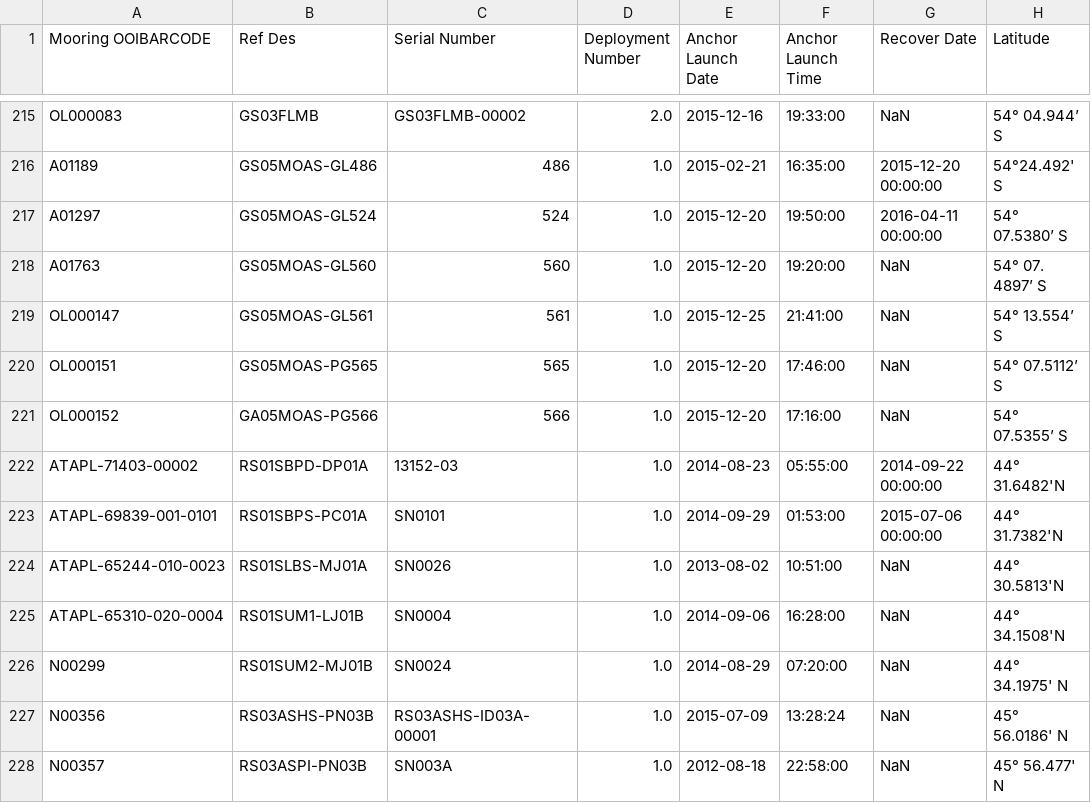
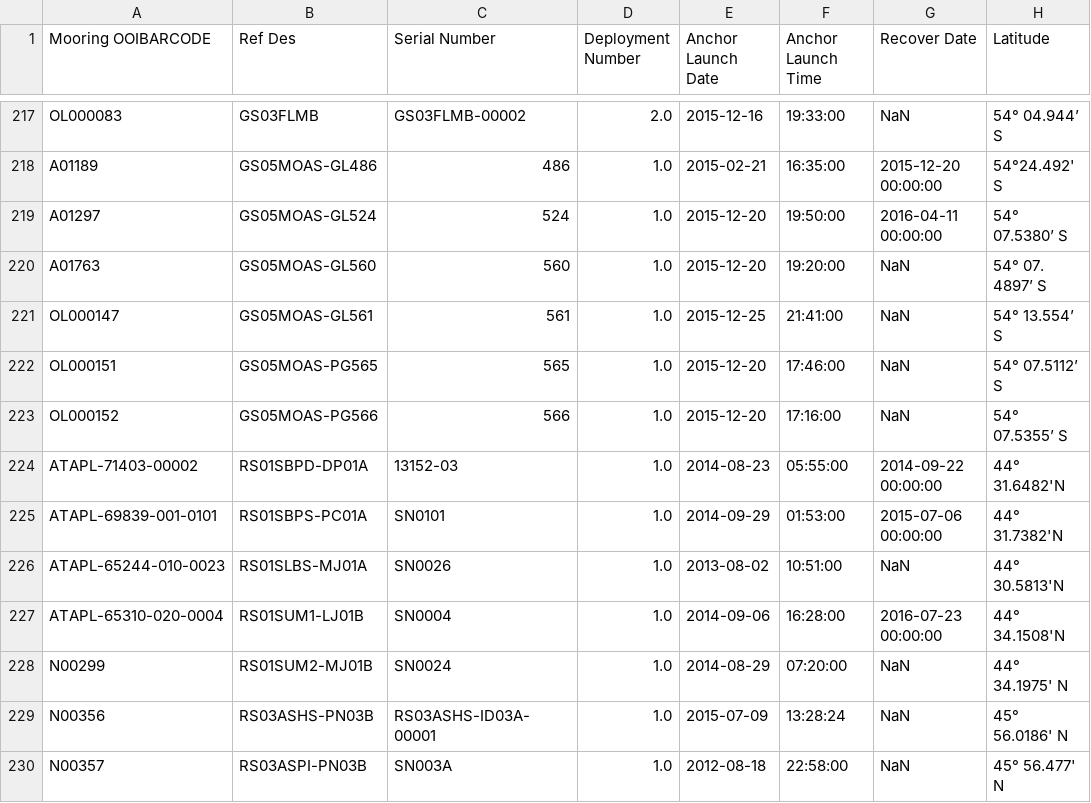
Before and after one commit to lgarzio/data-manipulation, a CSV file: cal_sheets_concat_Mooring_Info.csv, drawn as a sheet; only a part is shown, gaps mark what is left out; addresses are those after the commit; the diff covers the shown part only; the diff names each change by its address in the sheet, - before the commit and + after, or states it on an @@ line.

Commit message:
updated csv based on cal sheet updates

```diff
--- a/cal_sheets_concat_Mooring_Info.csv
+++ b/cal_sheets_concat_Mooring_Info.csv
-B223 (Ref Des): GA05MOAS-PG566
+B223 (Ref Des): GS05MOAS-PG566
-G227 (Recover Date): NaN
+G227 (Recover Date): 2016-07-23 00:00:00
```
Also changed, not shown: 2 added rows and 4 edited cells elsewhere in this file.
